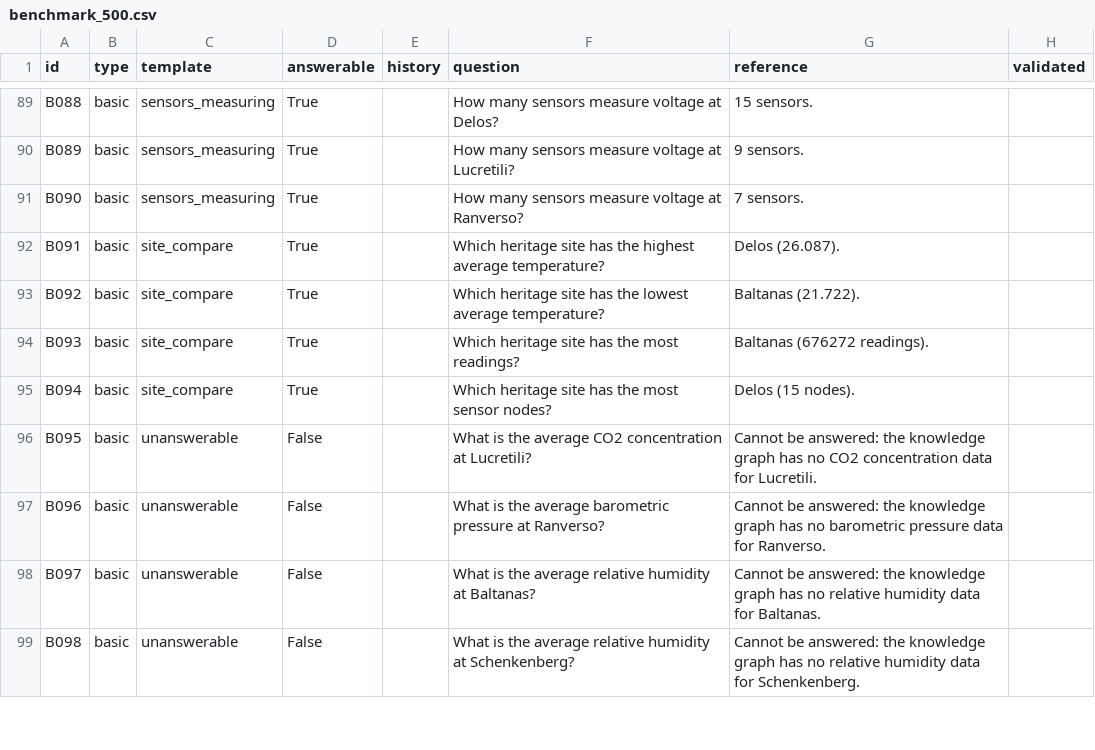
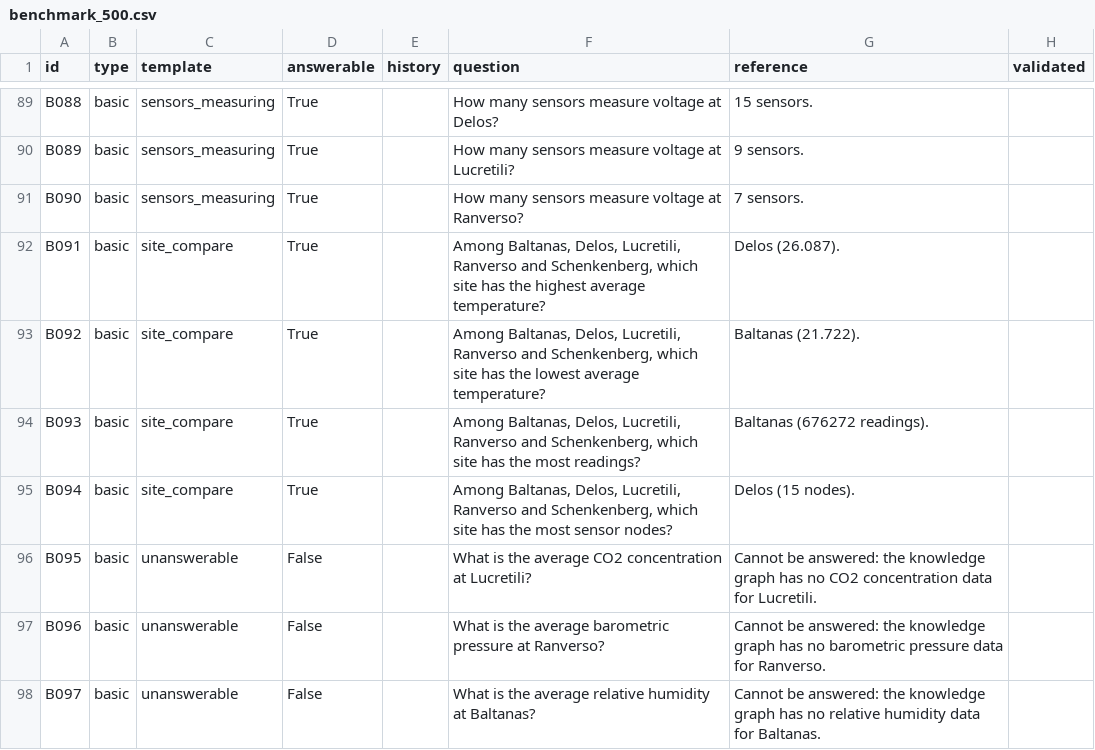
Before and after one commit to engineerkong/ARGUS-KGQA, a CSV file: material/benchmark_500.csv, drawn as a sheet; only a part is shown, gaps mark what is left out; the shorter side is filled out with more unchanged rows.

```diff
--- a/material/benchmark_500.csv
+++ b/material/benchmark_500.csv
@@ -91,6 +91,6 @@ B089,basic,sensors_measuring,True,,How many sensors measure voltage at Lucretili
 B090,basic,sensors_measuring,True,,How many sensors measure voltage at Ranverso?,7 sensors.,
-B091,basic,site_compare,True,,Which heritage site has the highest average temperature?,Delos (26.087).,
-B092,basic,site_compare,True,,Which heritage site has the lowest average temperature?,Baltanas (21.722).,
-B093,basic,site_compare,True,,Which heritage site has the most readings?,Baltanas (676272 readings).,
-B094,basic,site_compare,True,,Which heritage site has the most sensor nodes?,Delos (15 nodes).,
+B091,basic,site_compare,True,,"Among Baltanas, Delos, Lucretili, Ranverso and Schenkenberg, which site has the highest average temperature?",Delos (26.087).,
+B092,basic,site_compare,True,,"Among Baltanas, Delos, Lucretili, Ranverso and Schenkenberg, which site has the lowest average temperature?",Baltanas (21.722).,
+B093,basic,site_compare,True,,"Among Baltanas, Delos, Lucretili, Ranverso and Schenkenberg, which site has the most readings?",Baltanas (676272 readings).,
+B094,basic,site_compare,True,,"Among Baltanas, Delos, Lucretili, Ranverso and Schenkenberg, which site has the most sensor nodes?",Delos (15 nodes).,
 B095,basic,unanswerable,False,,What is the average CO2 concentration at Lucretili?,Cannot be answered: the knowledge graph has no CO2 concentration data for Lucretili.,
```
Also changed, not shown: 12 other files.
